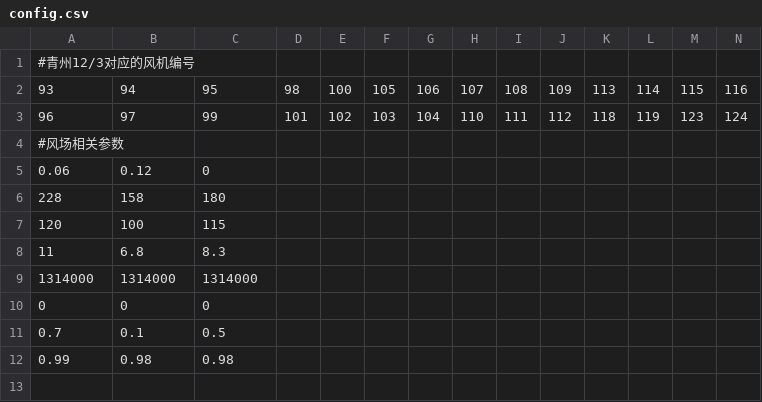
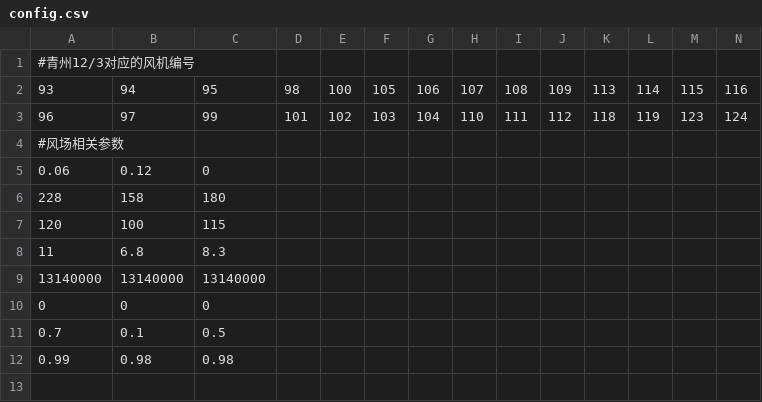
Before and after one commit to VulcanZhX/windfarmcpp_deployment, a CSV file: data/config.csv, drawn as a sheet; only a part is shown; removed rows and columns are numbered as before the commit, all else as after; rows hold the shown columns only; the diff names each change by its address in the sheet, - before the commit and + after, or states it on an @@ line.

```diff
--- a/data/config.csv
+++ b/data/config.csv
-row 9: 1314000 | 1314000 | 1314000
+row 9: 13140000 | 13140000 | 13140000
```
Also changed, not shown: 10 other files.
